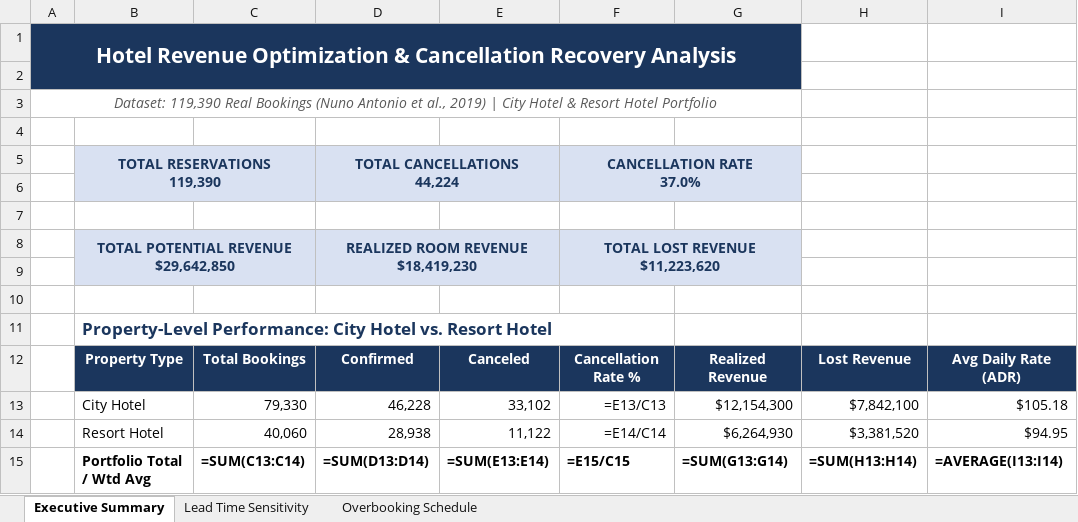
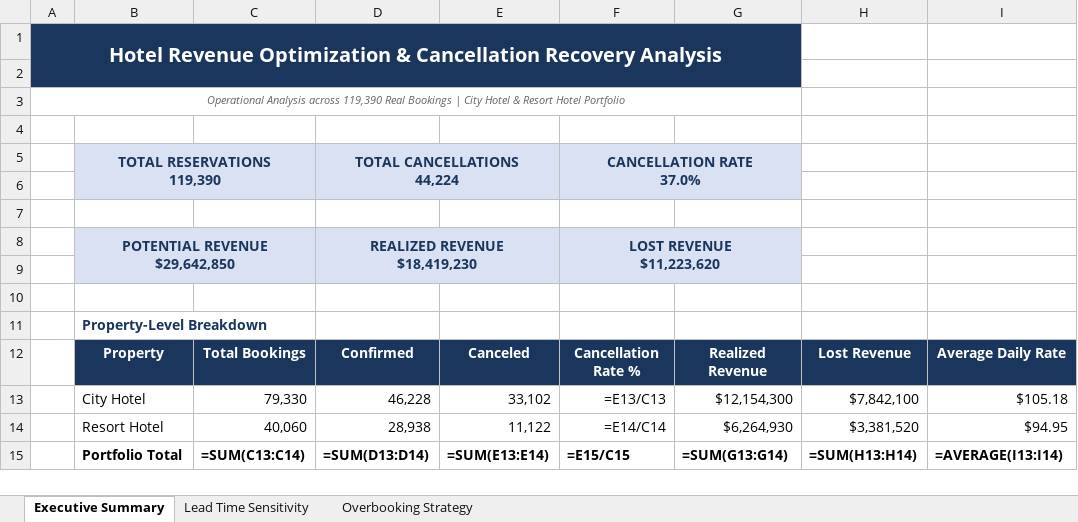
Before and after one commit to Namannn28/hotel-booking-cancellation-analytics, an Excel workbook: data/Hotel_Revenue_Analysis_Executive_Model.xlsx, sheet Executive Summary, drawn as a sheet; values as stored, in another font and other column widths than the file's, no borders; formulas without a stored value are shown as written; ↵ is a line break in a cell; the diff names each change by its address in the sheet, - before the commit and + after, or states it on an @@ line.

Commit message:
Refactor to clean human-written codebase, semantic variable naming, and executive business README

```diff
--- a/data/Hotel_Revenue_Analysis_Executive_Model.xlsx (sheet Executive Summary)
+++ b/data/Hotel_Revenue_Analysis_Executive_Model.xlsx (sheet Executive Summary)
-sheet tab: Overbooking Schedule
+sheet tab: Overbooking Strategy
@@ A1 text size: smaller @@
-A3: Dataset: 119,390 Real Bookings (Nuno Antonio et al., 2019) | City…
+A3: Operational Analysis across 119,390 Real Bookings | City…
@@ A3 text size: smaller @@
-B8: TOTAL POTENTIAL REVENUE ↵ $29,642,850
+B8: POTENTIAL REVENUE ↵ $29,642,850
-D8: REALIZED ROOM REVENUE ↵ $18,419,230
+D8: REALIZED REVENUE ↵ $18,419,230
-F8: TOTAL LOST REVENUE ↵ $11,223,620
+F8: LOST REVENUE ↵ $11,223,620
-B11: Property-Level Performance: City Hotel vs. Resort Hotel
+B11: Property-Level Breakdown
@@ B11 text size: smaller @@
-B12: Property Type
+B12: Property
-I12: Avg Daily Rate (ADR)
+I12: Average Daily Rate
-B15: Portfolio Total / Wtd Avg
+B15: Portfolio Total
```
Also changed, not shown: sheet Overbooking Strategy, sheet Lead Time Sensitivity, 13 other files.
